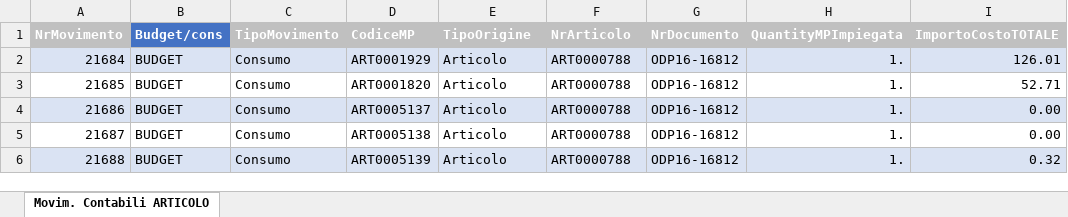
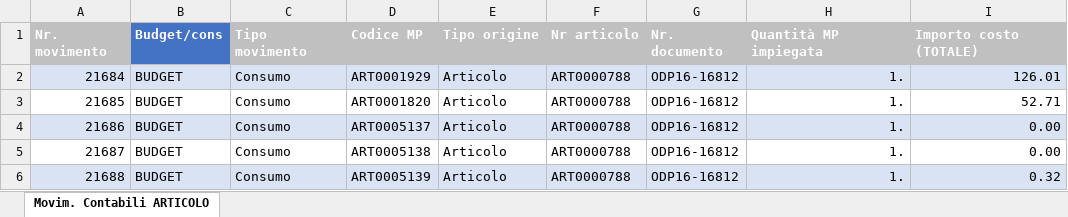
Before and after one commit to VinciGit00/SCGProject, an Excel workbook: Datasets/RawDatasets/Consumi.xlsx, sheet Movim. Contabili ARTICOLO, drawn as a sheet; only a part is shown; values as stored, in another font and other column widths than the file's, no borders; the diff names each change by its address in the sheet, - before the commit and + after, or states it on an @@ line.

```diff
--- a/Datasets/RawDatasets/Consumi.xlsx (sheet Movim. Contabili ARTICOLO)
+++ b/Datasets/RawDatasets/Consumi.xlsx (sheet Movim. Contabili ARTICOLO)
-A1: NrMovimento
+A1: Nr. movimento
-C1: TipoMovimento
+C1: Tipo movimento
-D1: CodiceMP
+D1: Codice MP
-E1: TipoOrigine
+E1: Tipo origine
-F1: NrArticolo
+F1: Nr articolo
-G1: NrDocumento
+G1: Nr. documento
-H1: QuantityMPImpiegata
+H1: Quantità MP impiegata
-I1: ImportoCostoTOTALE
+I1: Importo costo (TOTALE)
```
Also changed, not shown: Datasets/RawDatasets/Clienti.xlsx, Datasets/RawDatasets/Costo orario risorse - budget.xlsx, 17 other files.
